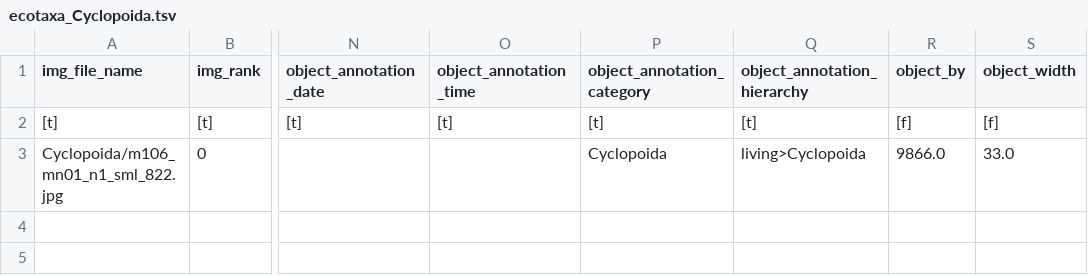
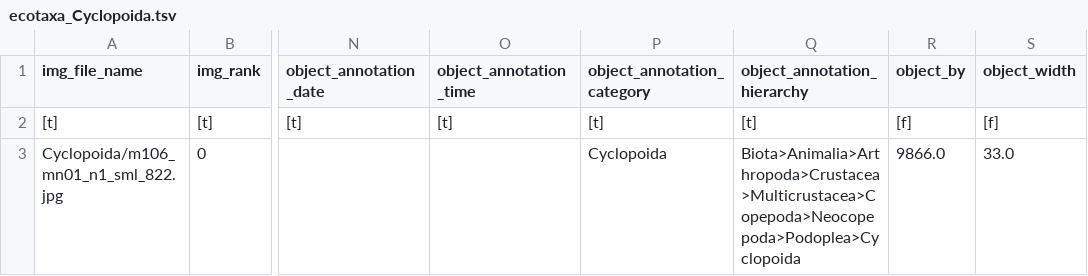
Before and after one commit to ecotaxa/ecotaxa_back, a TSV file: QA/py/data/ref_exports/tsv_by_taxon/ecotaxa_Cyclopoida.tsv, drawn as a sheet; only a part is shown, gaps mark what is left out; the diff names each change by its address in the sheet, - before the commit and + after, or states it on an @@ line.

```diff
--- a/QA/py/data/ref_exports/tsv_by_taxon/ecotaxa_Cyclopoida.tsv
+++ b/QA/py/data/ref_exports/tsv_by_taxon/ecotaxa_Cyclopoida.tsv
-Q3 (object_annotation_hierarchy): living>Cyclopoida
+Q3 (object_annotation_hierarchy): Biota>Animalia>Arthropoda>Crustacea>Multicrustacea>Copepoda>Neocopepoda>Podoplea>Cyclopoida
```
Also changed, not shown: QA/py/data/ref_exports/doi/ecotaxa_export_1_20210530_1122.tsv, QA/py/data/ref_exports/tsv_all_entities_no_img_no_ids/ecotaxa_m106_mn01_n1_sml.tsv, 47 other files.
